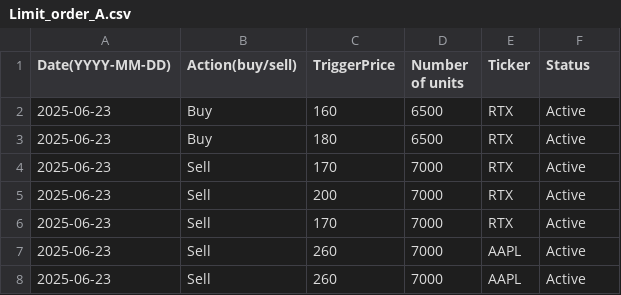
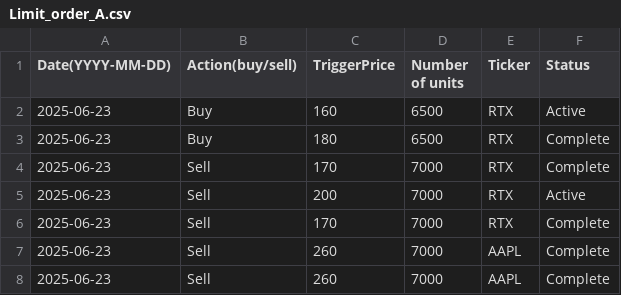
Before and after one commit to helloworld292/Testy-limit-order, a CSV file: Within_PC_test/Limit_order_A.csv, drawn as a sheet.

Commit message:
Commit from GitHub Actions (Daily Order Conversion)

```diff
--- a/Within_PC_test/Limit_order_A.csv
+++ b/Within_PC_test/Limit_order_A.csv
@@ -2,7 +2,7 @@ Date(YYYY-MM-DD),Action(buy/sell),TriggerPrice,Number of units,Ticker,Status
 2025-06-23,Buy,160,6500,RTX,Active
-2025-06-23,Buy,180,6500,RTX,Active
-2025-06-23,Sell,170,7000,RTX,Active
+2025-06-23,Buy,180,6500,RTX,Complete
+2025-06-23,Sell,170,7000,RTX,Complete
 2025-06-23,Sell,200,7000,RTX,Active
-2025-06-23,Sell,170,7000,RTX,Active
-2025-06-23,Sell,260,7000,AAPL,Active
-2025-06-23,Sell,260,7000,AAPL,Active
+2025-06-23,Sell,170,7000,RTX,Complete
+2025-06-23,Sell,260,7000,AAPL,Complete
+2025-06-23,Sell,260,7000,AAPL,Complete
```
Also changed, not shown: Within_PC_test/Limit_order_B.csv, 3 other files.
